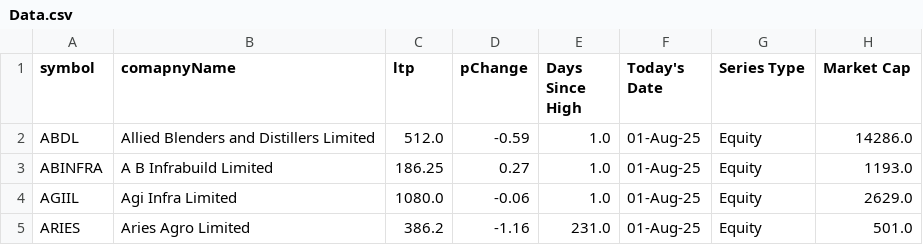
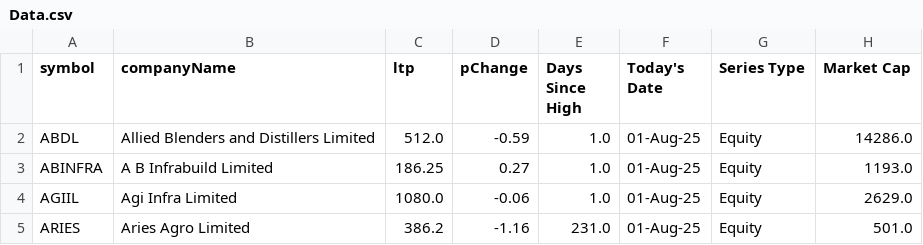
Before and after one commit to KrishMehta2004/TrackHigh_Data, a CSV file: Data.csv, drawn as a sheet; only a part is shown; the diff names each change by its address in the sheet, - before the commit and + after, or states it on an @@ line.

Commit message:
Update Data.csv

```diff
--- a/Data.csv
+++ b/Data.csv
-B1: comapnyName
+B1: companyName
```
